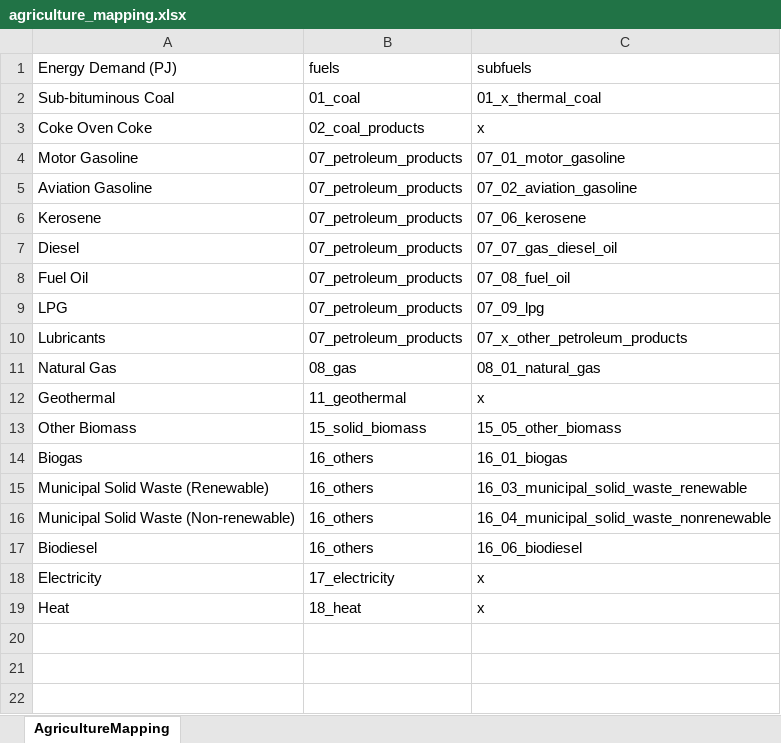
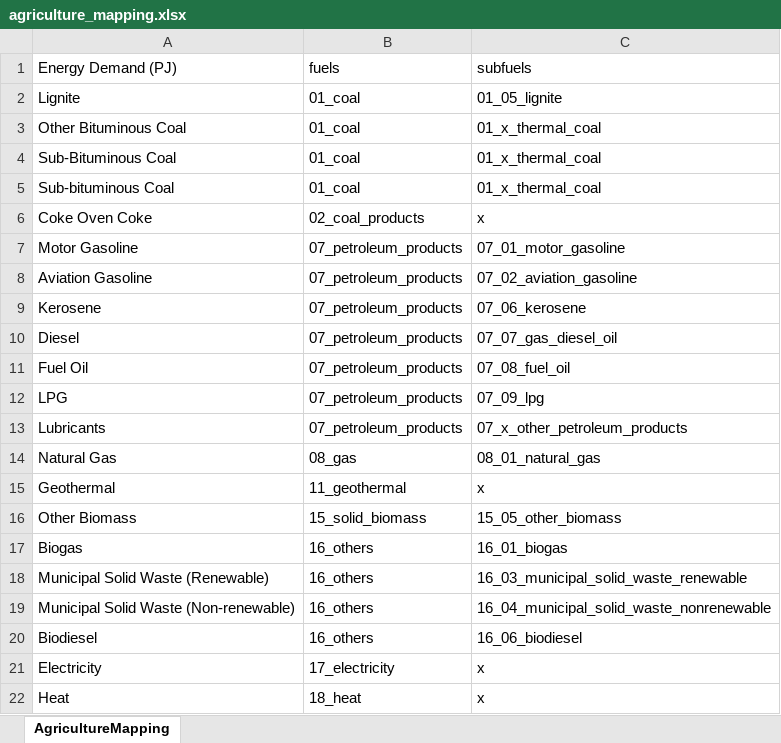
Before and after one commit to asia-pacific-energy-research-centre/Outlook9th_EBT, an Excel workbook: config/agriculture_mapping.xlsx, sheet AgricultureMapping, drawn as a sheet; values as stored, in another font and other column widths than the file's, no borders; the diff names each change by its address in the sheet, - before the commit and + after, or states it on an @@ line.

Commit message:
agriculture mapping update

```diff
--- a/config/agriculture_mapping.xlsx (sheet AgricultureMapping)
+++ b/config/agriculture_mapping.xlsx (sheet AgricultureMapping)
+row 2: Lignite | 01_coal | 01_05_lignite
+row 3: Other Bituminous Coal | 01_coal | 01_x_thermal_coal
+row 4: Sub-Bituminous Coal | 01_coal | 01_x_thermal_coal
```
Also changed, not shown: 2 other files.
